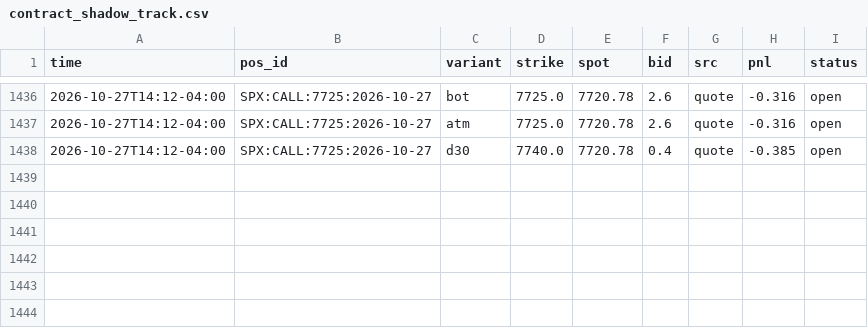
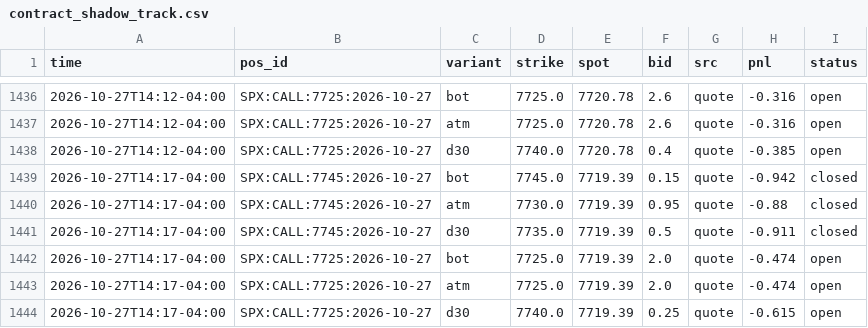
Before and after one commit to anwaralnayri1411-source/spx-bot, a CSV file: contract_shadow_track.csv, drawn as a sheet; only a part is shown, gaps mark what is left out; the diff names each change by its address in the sheet, - before the commit and + after, or states it on an @@ line.

Commit message:
contract shadow log

```diff
--- a/contract_shadow_track.csv
+++ b/contract_shadow_track.csv
+row 1439: 2026-10-27T14:17-04:00 | SPX:CALL:7745:2026-10-27 | bot | 7745.0 | 7719.39 | 0.15 | quote | -0.942 | closed
+row 1440: 2026-10-27T14:17-04:00 | SPX:CALL:7745:2026-10-27 | atm | 7730.0 | 7719.39 | 0.95 | quote | -0.88 | closed
+row 1441: 2026-10-27T14:17-04:00 | SPX:CALL:7745:2026-10-27 | d30 | 7735.0 | 7719.39 | 0.5 | quote | -0.911 | closed
+row 1442: 2026-10-27T14:17-04:00 | SPX:CALL:7725:2026-10-27 | bot | 7725.0 | 7719.39 | 2.0 | quote | -0.474 | open
+row 1443: 2026-10-27T14:17-04:00 | SPX:CALL:7725:2026-10-27 | atm | 7725.0 | 7719.39 | 2.0 | quote | -0.474 | open
+row 1444: 2026-10-27T14:17-04:00 | SPX:CALL:7725:2026-10-27 | d30 | 7740.0 | 7719.39 | 0.25 | quote | -0.615 | open
```
Also changed, not shown: 2 other files.
